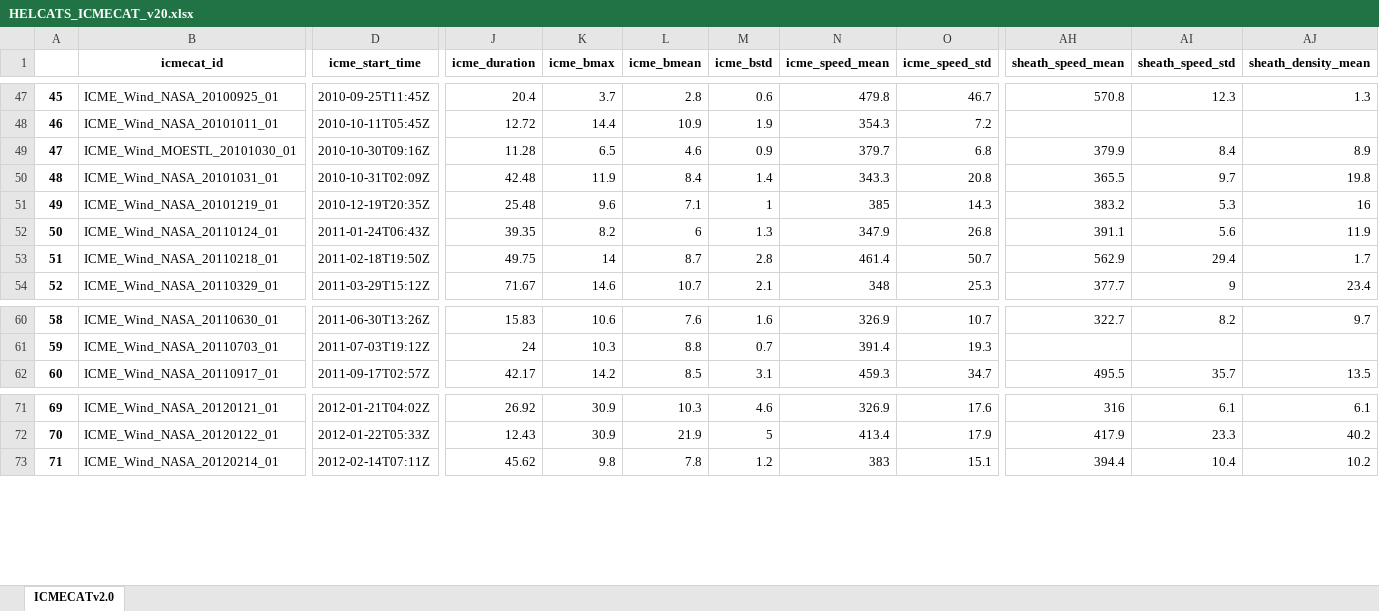
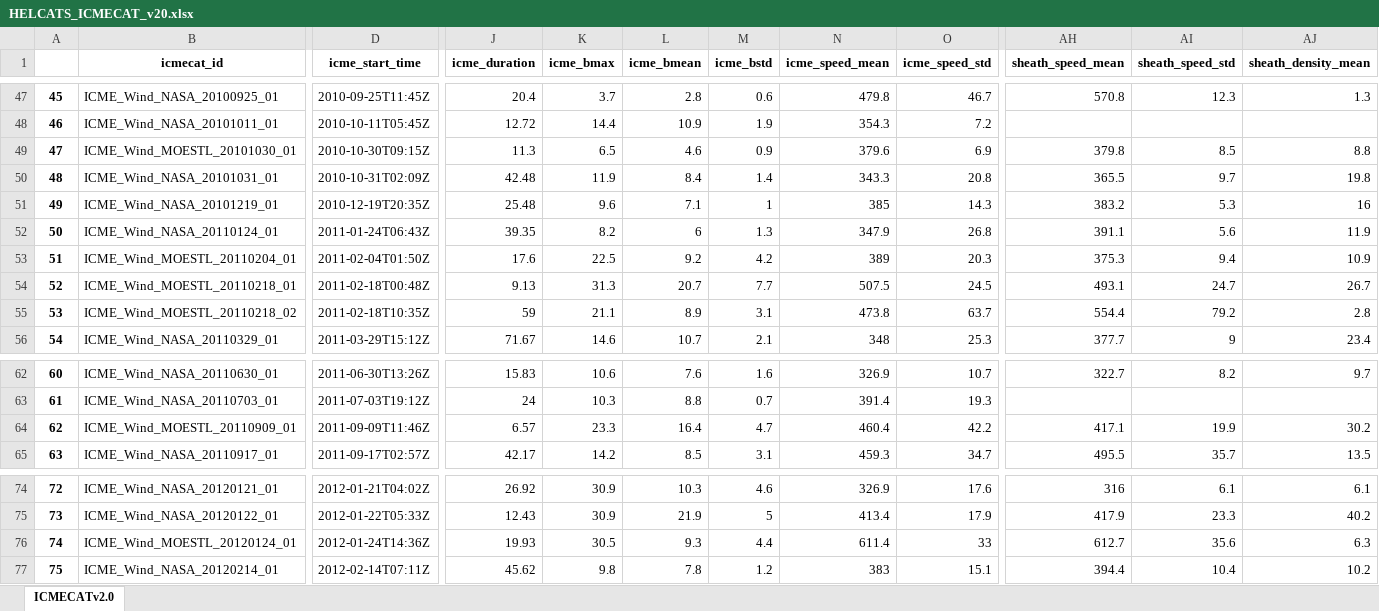
Before and after one commit to cmoestl/heliocats, an Excel workbook: icmecat/HELCATS_ICMECAT_v20.xlsx, sheet ICMECATv2.0, drawn as a sheet; only a part is shown, gaps mark what is left out; values as stored, in another font and other column widths than the file's, no borders; addresses are those after the commit; rows hold the shown columns only; the diff covers the shown part only; the diff names each change by its address in the sheet, - before the commit and + after, or states it on an @@ line.

```diff
--- a/icmecat/HELCATS_ICMECAT_v20.xlsx (sheet ICMECATv2.0)
+++ b/icmecat/HELCATS_ICMECAT_v20.xlsx (sheet ICMECATv2.0)
-D49 (icme_start_time): 2010-10-30T09:16Z
+D49 (icme_start_time): 2010-10-30T09:15Z
-J49 (icme_duration): 11.28
+J49 (icme_duration): 11.3
-N49 (icme_speed_mean): 379.7
+N49 (icme_speed_mean): 379.6
-O49 (icme_speed_std): 6.8
+O49 (icme_speed_std): 6.9
-AH49 (sheath_speed_mean): 379.9
+AH49 (sheath_speed_mean): 379.8
-AI49 (sheath_speed_std): 8.4
+AI49 (sheath_speed_std): 8.5
-AJ49 (sheath_density_mean): 8.9
+AJ49 (sheath_density_mean): 8.8
+row 53: 51 | ICME_Wind_MOESTL_20110204_01 | 2011-02-04T01:50Z | 17.6 | 22.5 | 9.2 | 4.2 | 389 | 20.3 | 375.3 | 9.4 | 10.9
+row 54: 52 | ICME_Wind_MOESTL_20110218_01 | 2011-02-18T00:48Z | 9.13 | 31.3 | 20.7 | 7.7 | 507.5 | 24.5 | 493.1 | 24.7 | 26.7
@@ column A renumbered from row 55 down @@
-B55 (icmecat_id): ICME_Wind_NASA_20110218_01
+B55 (icmecat_id): ICME_Wind_MOESTL_20110218_02
-D55 (icme_start_time): 2011-02-18T19:50Z
+D55 (icme_start_time): 2011-02-18T10:35Z
-J55 (icme_duration): 49.75
+J55 (icme_duration): 59
-K55 (icme_bmax): 14
+K55 (icme_bmax): 21.1
-L55 (icme_bmean): 8.7
+L55 (icme_bmean): 8.9
-M55 (icme_bstd): 2.8
+M55 (icme_bstd): 3.1
-N55 (icme_speed_mean): 461.4
+N55 (icme_speed_mean): 473.8
-O55 (icme_speed_std): 50.7
+O55 (icme_speed_std): 63.7
-AH55 (sheath_speed_mean): 562.9
+AH55 (sheath_speed_mean): 554.4
-AI55 (sheath_speed_std): 29.4
+AI55 (sheath_speed_std): 79.2
-AJ55 (sheath_density_mean): 1.7
+AJ55 (sheath_density_mean): 2.8
+row 64: 62 | ICME_Wind_MOESTL_20110909_01 | 2011-09-09T11:46Z | 6.57 | 23.3 | 16.4 | 4.7 | 460.4 | 42.2 | 417.1 | 19.9 | 30.2
+row 76: 74 | ICME_Wind_MOESTL_20120124_01 | 2012-01-24T14:36Z | 19.93 | 30.5 | 9.3 | 4.4 | 611.4 | 33 | 612.7 | 35.6 | 6.3
```
Also changed, not shown: 37 edited cells elsewhere in this sheet, arrcat/HELCATS_ARRCAT_v10_old.xlsx, arrcat/HELCATS_ARRCAT_v20.xlsx, 40 other files.
